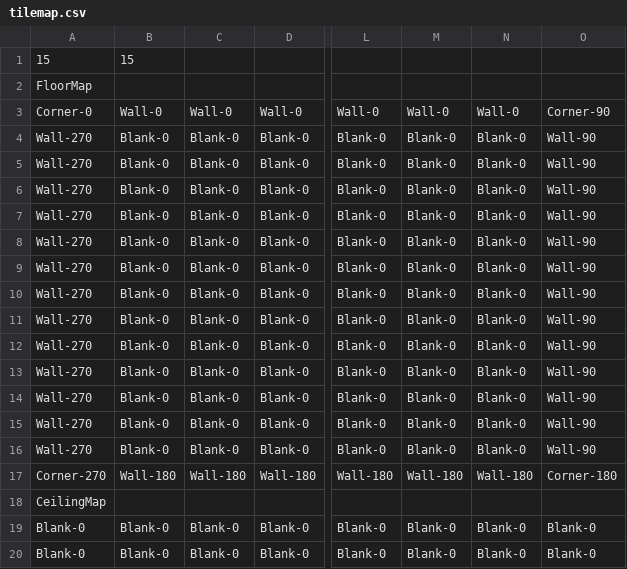
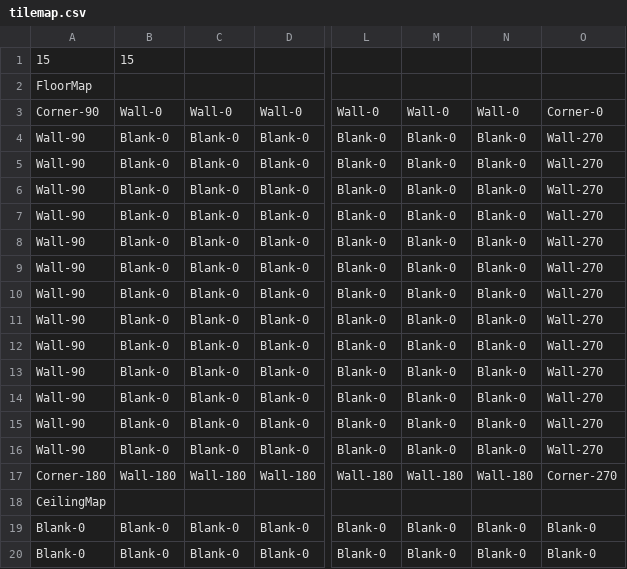
Before and after one commit to nikhilnxvverma1/vr-photo-album, a CSV file: Assets/Script/Generation/tilemap.csv, drawn as a sheet; only a part is shown, gaps mark what is left out; the diff names each change by its address in the sheet, - before the commit and + after, or states it on an @@ line.

Commit message:
Generated a room based from a tilemap using prefabs as building blocks.

```diff
--- a/Assets/Script/Generation/tilemap.csv
+++ b/Assets/Script/Generation/tilemap.csv
-A3: Corner-0
+A3: Corner-90
-O3: Corner-90
+O3: Corner-0
-A4:A16: Wall-270
+A4:A16: Wall-90
-O4:O16: Wall-90
+O4:O16: Wall-270
-A17: Corner-270
+A17: Corner-180
-O17: Corner-180
+O17: Corner-270
```
Also changed, not shown: 13 other files.
